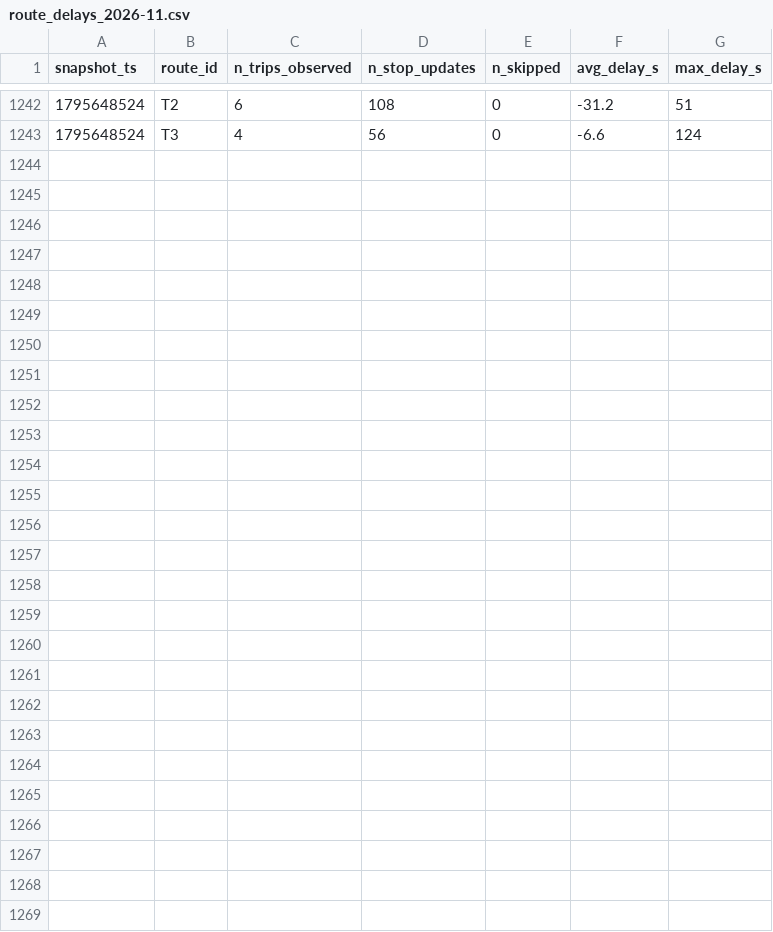
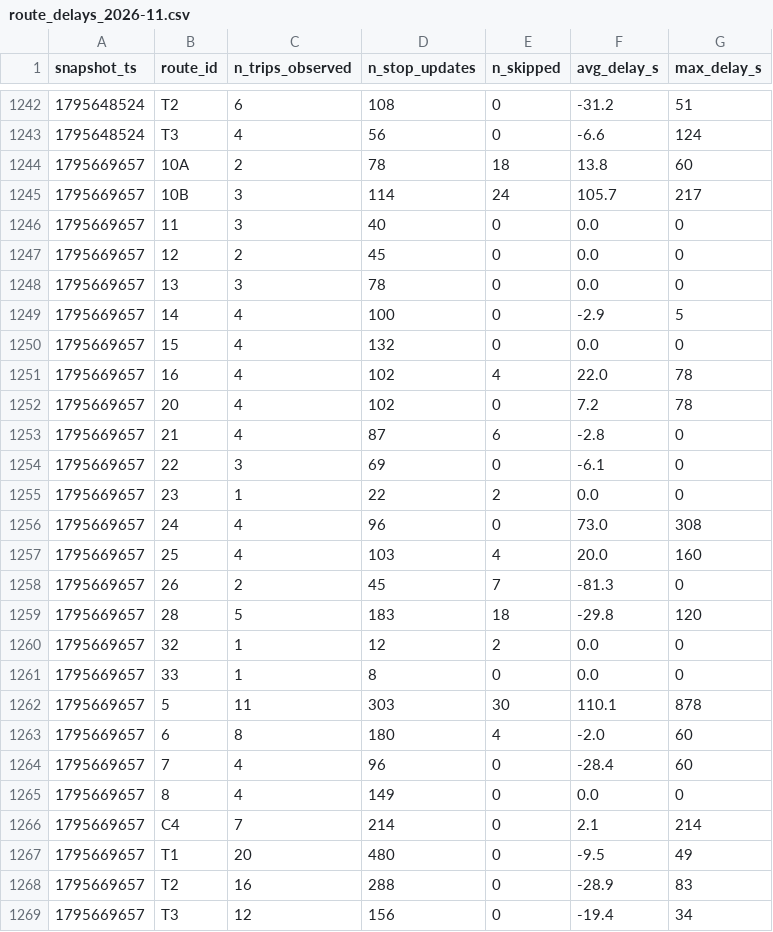
Before and after one commit to Lodesthard/smart-mobility-lemans, a CSV file: data/history/route_delays_2026-11.csv, drawn as a sheet; only a part is shown, gaps mark what is left out; the diff names each change by its address in the sheet, - before the commit and + after, or states it on an @@ line.

```diff
--- a/data/history/route_delays_2026-11.csv
+++ b/data/history/route_delays_2026-11.csv
+row 1244: 1795669657 | 10A | 2 | 78 | 18 | 13.8 | 60
+row 1245: 1795669657 | 10B | 3 | 114 | 24 | 105.7 | 217
+row 1246: 1795669657 | 11 | 3 | 40 | 0 | 0.0 | 0
+row 1247: 1795669657 | 12 | 2 | 45 | 0 | 0.0 | 0
+row 1248: 1795669657 | 13 | 3 | 78 | 0 | 0.0 | 0
+row 1249: 1795669657 | 14 | 4 | 100 | 0 | -2.9 | 5
+row 1250: 1795669657 | 15 | 4 | 132 | 0 | 0.0 | 0
+row 1251: 1795669657 | 16 | 4 | 102 | 4 | 22.0 | 78
+row 1252: 1795669657 | 20 | 4 | 102 | 0 | 7.2 | 78
+row 1253: 1795669657 | 21 | 4 | 87 | 6 | -2.8 | 0
+row 1254: 1795669657 | 22 | 3 | 69 | 0 | -6.1 | 0
+row 1255: 1795669657 | 23 | 1 | 22 | 2 | 0.0 | 0
+row 1256: 1795669657 | 24 | 4 | 96 | 0 | 73.0 | 308
+row 1257: 1795669657 | 25 | 4 | 103 | 4 | 20.0 | 160
+row 1258: 1795669657 | 26 | 2 | 45 | 7 | -81.3 | 0
+row 1259: 1795669657 | 28 | 5 | 183 | 18 | -29.8 | 120
+row 1260: 1795669657 | 32 | 1 | 12 | 2 | 0.0 | 0
+row 1261: 1795669657 | 33 | 1 | 8 | 0 | 0.0 | 0
+row 1262: 1795669657 | 5 | 11 | 303 | 30 | 110.1 | 878
+row 1263: 1795669657 | 6 | 8 | 180 | 4 | -2.0 | 60
+row 1264: 1795669657 | 7 | 4 | 96 | 0 | -28.4 | 60
+row 1265: 1795669657 | 8 | 4 | 149 | 0 | 0.0 | 0
+row 1266: 1795669657 | C4 | 7 | 214 | 0 | 2.1 | 214
+row 1267: 1795669657 | T1 | 20 | 480 | 0 | -9.5 | 49
+row 1268: 1795669657 | T2 | 16 | 288 | 0 | -28.9 | 83
+row 1269: 1795669657 | T3 | 12 | 156 | 0 | -19.4 | 34
```
Also changed, not shown: 1 other file.
